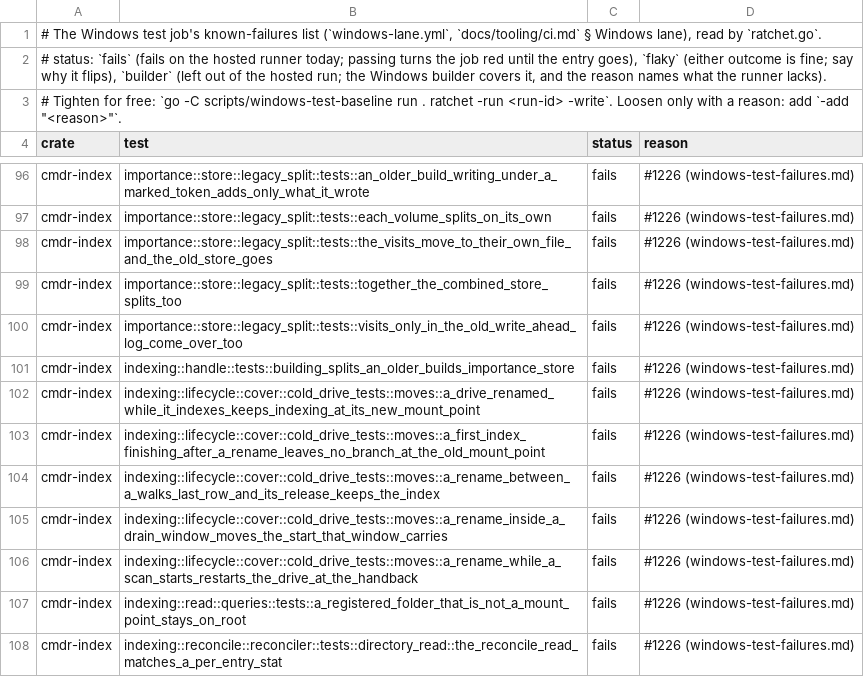
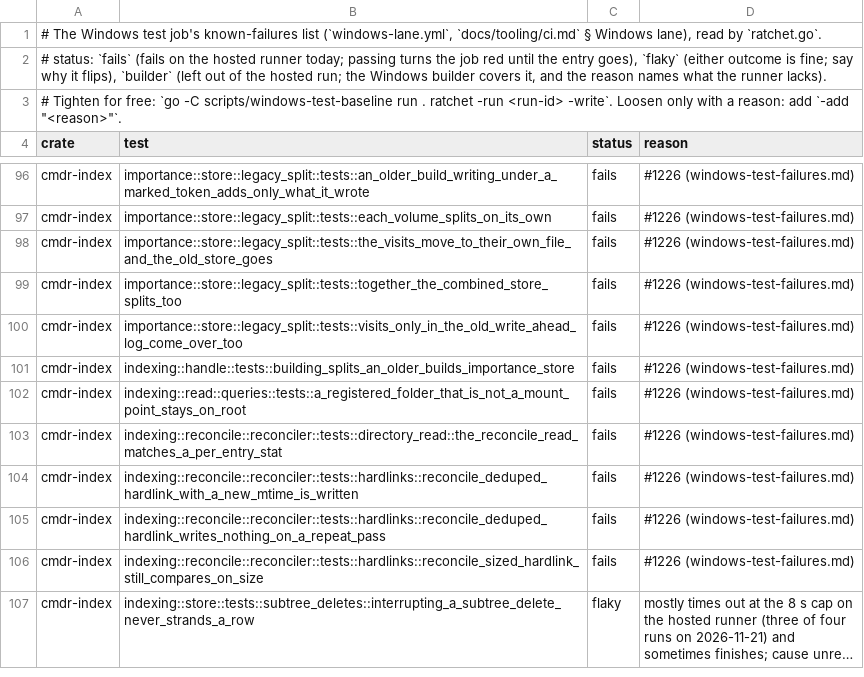
Before and after one commit to getcmdr/cmdr, a TSV file: scripts/windows-test-baseline/ci-known-failures.tsv, drawn as a sheet; only a part is shown, gaps mark what is left out; the shorter side is filled out with more unchanged rows; long unchanged cells end in …; the diff names each change by its address in the sheet, - before the commit and + after, or states it on an @@ line.

Commit message:
ci(windows): drop the five cold-drive rename cells that pass on Windows now, rewritten by the ratchet from this PR's run (44976268748)
- `cmdr-index` `cover::cold_drive_tests::moves::*`: with one root watch per drive, a renamed drive's walks no longer hold per-branch watches at the old mount point.
- The run's three newly failing `agent::suggested_ops::bridge` cells are `main`'s (#1346's typed destinations under the runner's short-spelled temp path), fixed by #1361, so they stay off the list.

```diff
--- a/scripts/windows-test-baseline/ci-known-failures.tsv
+++ b/scripts/windows-test-baseline/ci-known-failures.tsv
-row 102: cmdr-index | indexing::lifecycle::cover::cold_drive_tests::moves::a_drive_renamed_while_it_indexes_keeps_indexing_at_its_new_mount_point | fails | #1226 (windows-test-failures.md)
-row 103: cmdr-index | indexing::lifecycle::cover::cold_drive_tests::moves::a_first_index_finishing_after_a_rename_leaves_no_branch_at_the_old_mount_point | fails | #1226 (windows-test-failures.md)
-row 104: cmdr-index | indexing::lifecycle::cover::cold_drive_tests::moves::a_rename_between_a_walks_last_row_and_its_release_keeps_the_index | fails | #1226 (windows-test-failures.md)
-row 105: cmdr-index | indexing::lifecycle::cover::cold_drive_tests::moves::a_rename_inside_a_drain_window_moves_the_start_that_window_carries | fails | #1226 (windows-test-failures.md)
-row 106: cmdr-index | indexing::lifecycle::cover::cold_drive_tests::moves::a_rename_while_a_scan_starts_restarts_the_drive_at_the_handback | fails | #1226 (windows-test-failures.md)
```
